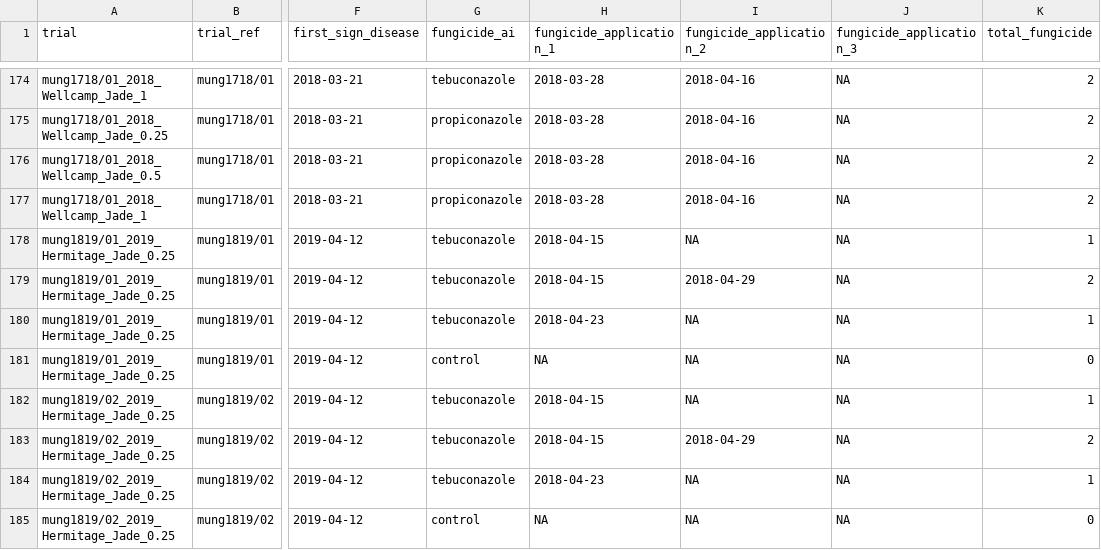
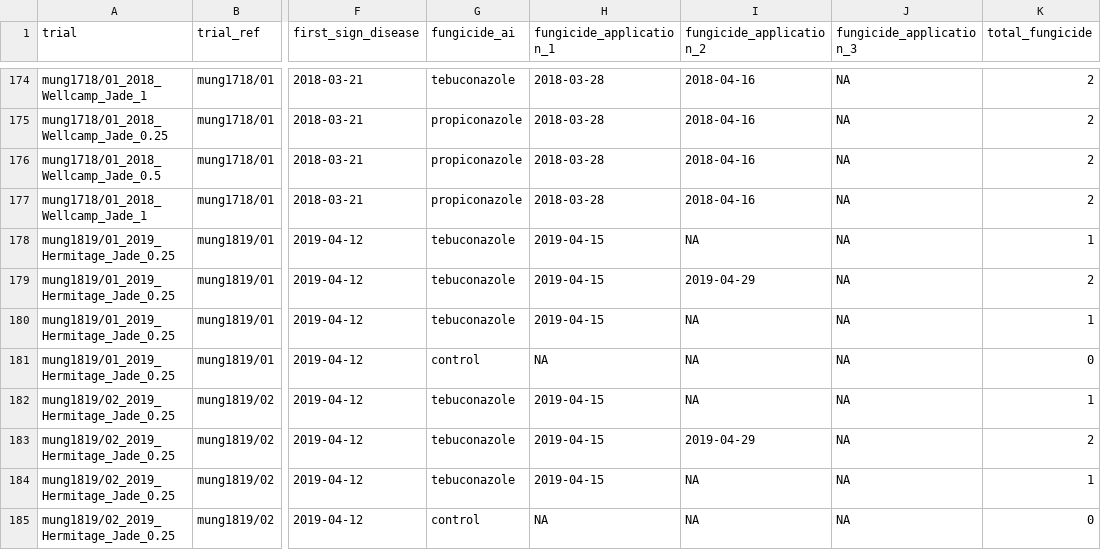
Before and after one commit to openplantpathology/Mungbean_PM, a CSV file: data/slim_PM_dat.csv, drawn as a sheet; only a part is shown, gaps mark what is left out; the diff names each change by its address in the sheet, - before the commit and + after, or states it on an @@ line.

Commit message:
Fixes dates of fungicide applications in 2019 for slim data

```diff
--- a/data/slim_PM_dat.csv
+++ b/data/slim_PM_dat.csv
-H178:H179 (fungicide_application_1): 2018-04-15
+H178:H179 (fungicide_application_1): 2019-04-15
-I179 (fungicide_application_2): 2018-04-29
+I179 (fungicide_application_2): 2019-04-29
-H180 (fungicide_application_1): 2018-04-23
+H180 (fungicide_application_1): 2019-04-15
-H182:H183 (fungicide_application_1): 2018-04-15
+H182:H183 (fungicide_application_1): 2019-04-15
-I183 (fungicide_application_2): 2018-04-29
+I183 (fungicide_application_2): 2019-04-29
-H184 (fungicide_application_1): 2018-04-23
+H184 (fungicide_application_1): 2019-04-15
```
